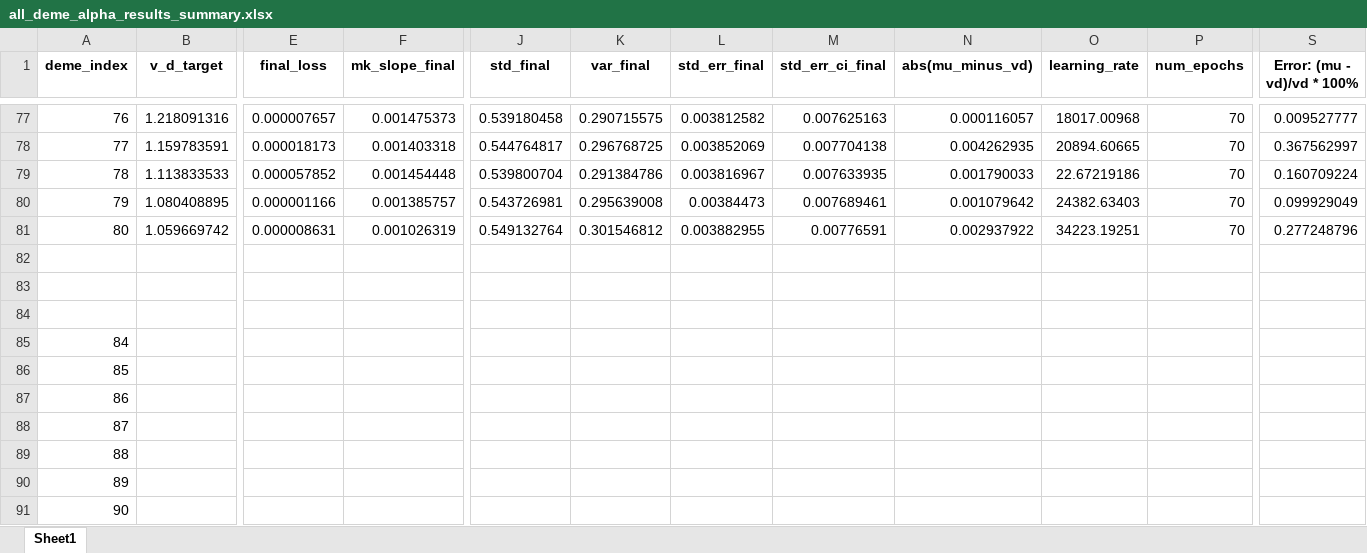
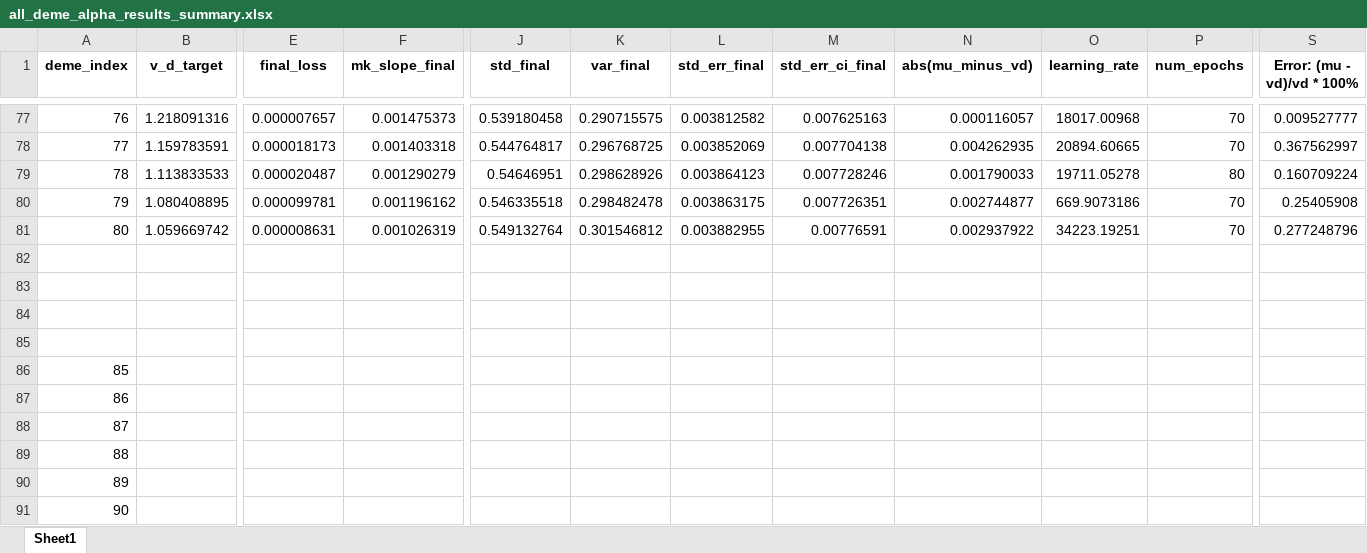
Before and after one commit to Frood-for-Thought/Bac_Evol_SSA, an Excel workbook: DDM GD Find Alpha Rebuild/all_deme_alpha_results_summary.xlsx, sheet Sheet1, drawn as a sheet; only a part is shown, gaps mark what is left out; values as stored, in another font and other column widths than the file's, no borders; the diff names each change by its address in the sheet, - before the commit and + after, or states it on an @@ line.

Commit message:
Update all_deme_alpha_results_summary.xlsx

```diff
--- a/DDM GD Find Alpha Rebuild/all_deme_alpha_results_summary.xlsx (sheet Sheet1)
+++ b/DDM GD Find Alpha Rebuild/all_deme_alpha_results_summary.xlsx (sheet Sheet1)
-E79 (final_loss): 0.000057852
+E79 (final_loss): 0.000020487
-F79 (mk_slope_final): 0.001454448
+F79 (mk_slope_final): 0.001290279
-J79 (std_final): 0.539800704
+J79 (std_final): 0.54646951
-K79 (var_final): 0.291384786
+K79 (var_final): 0.298628926
-L79 (std_err_final): 0.003816967
+L79 (std_err_final): 0.003864123
-M79 (std_err_ci_final): 0.007633935
+M79 (std_err_ci_final): 0.007728246
-O79 (learning_rate): 22.67219186
+O79 (learning_rate): 19711.05278
-P79 (num_epochs): 70
+P79 (num_epochs): 80
-E80 (final_loss): 0.000001166
+E80 (final_loss): 0.000099781
-F80 (mk_slope_final): 0.001385757
+F80 (mk_slope_final): 0.001196162
-J80 (std_final): 0.543726981
+J80 (std_final): 0.546335518
-K80 (var_final): 0.295639008
+K80 (var_final): 0.298482478
-L80 (std_err_final): 0.00384473
+L80 (std_err_final): 0.003863175
-M80 (std_err_ci_final): 0.007689461
+M80 (std_err_ci_final): 0.007726351
-N80 (abs(mu_minus_vd)): 0.001079642
+N80 (abs(mu_minus_vd)): 0.002744877
-O80 (learning_rate): 24382.63403
+O80 (learning_rate): 669.9073186
-S80 (Error: (mu - vd)/vd * 100%): 0.099929049
+S80 (Error: (mu - vd)/vd * 100%): 0.25405908
-A85 (deme_index): 84
+A85 (deme_index): (empty)
```
